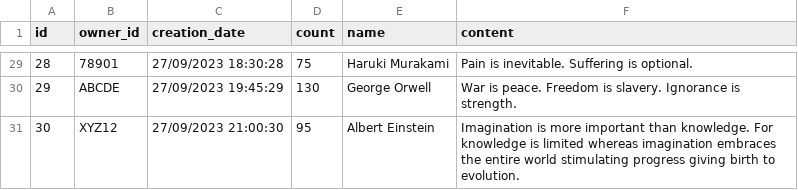
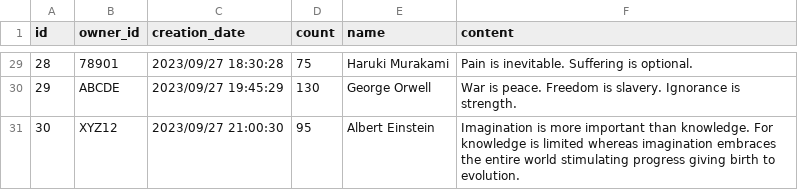
Before and after one commit to LaviniaSD/PAA, a CSV file: data/sample.csv, drawn as a sheet; only a part is shown, gaps mark what is left out; the diff covers the shown part only.

```diff
--- a/data/sample.csv
+++ b/data/sample.csv
@@ -29,3 +29,3 @@ id,owner_id,creation_date,count,name,content
-28,78901,27/09/2023 18:30:28,75,Haruki Murakami,Pain is inevitable. Suffering is optional.
-29,ABCDE,27/09/2023 19:45:29,130,George Orwell,War is peace. Freedom is slavery. Ignorance is strength.
-30,XYZ12,27/09/2023 21:00:30,95,Albert Einstein,Imagination is more important than knowledge. For knowledge is limited whereas imagination embraces the entire world stimulating progress giving birth to evolution.
+28,78901,2023/09/27 18:30:28,75,Haruki Murakami,Pain is inevitable. Suffering is optional.
+29,ABCDE,2023/09/27 19:45:29,130,George Orwell,War is peace. Freedom is slavery. Ignorance is strength.
+30,XYZ12,2023/09/27 21:00:30,95,Albert Einstein,Imagination is more important than knowledge. For knowledge is limited whereas imagination embraces the entire world stimulating progress giving birth to evolution.
```
Also changed, not shown: 27 edited cells elsewhere in this file.
